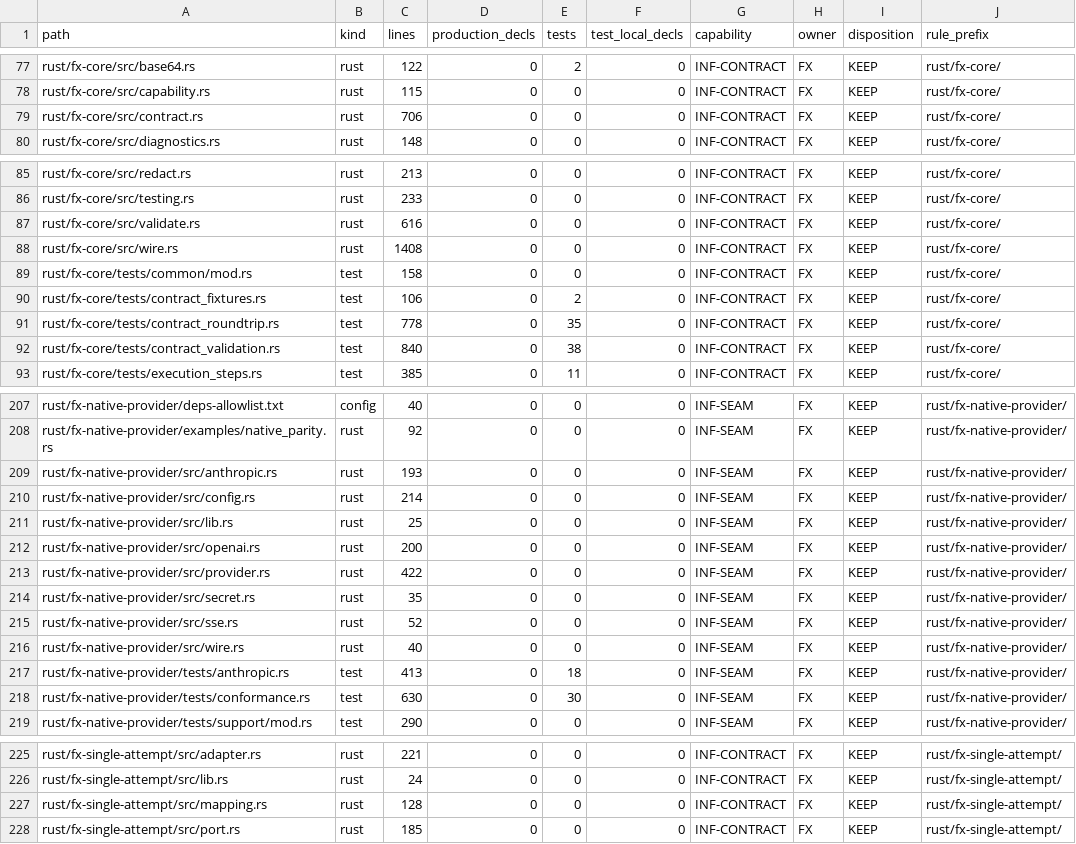
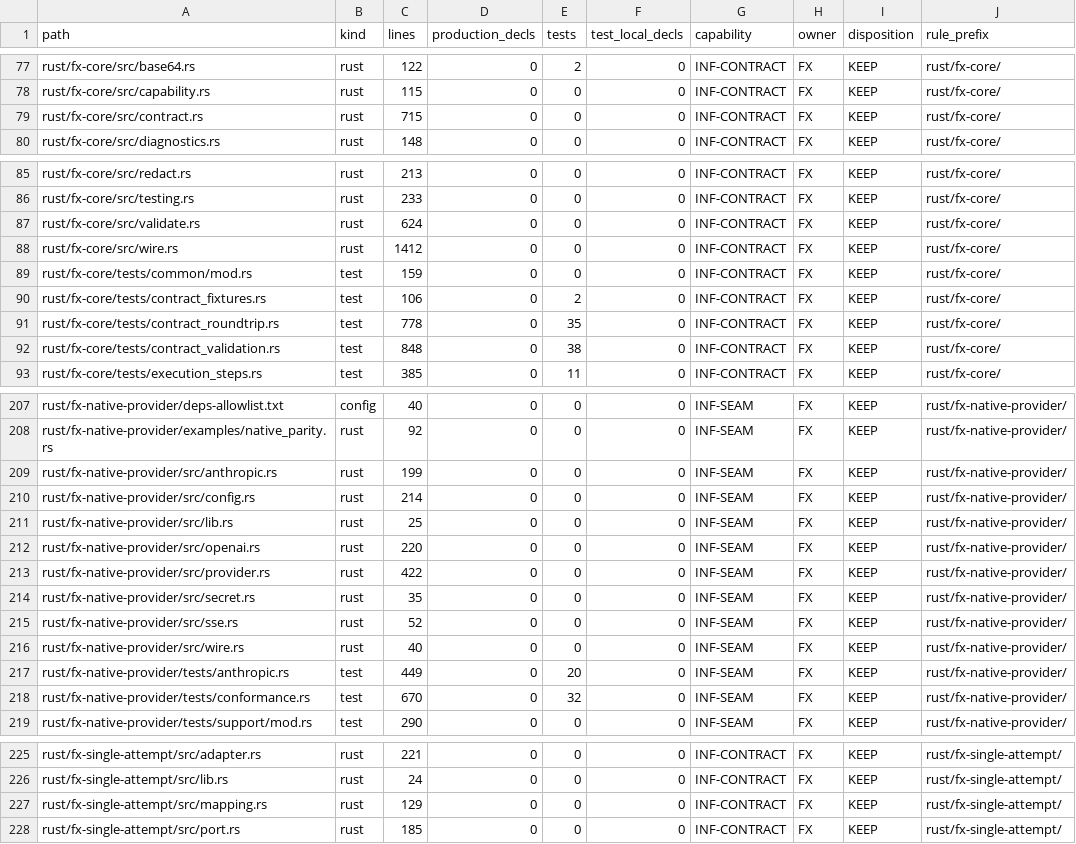
Before and after one commit to rkendel1/fx, a TSV file: docs/rebuild/inventory/files.tsv, drawn as a sheet; only a part is shown, gaps mark what is left out; the diff names each change by its address in the sheet, - before the commit and + after, or states it on an @@ line.

```diff
--- a/docs/rebuild/inventory/files.tsv
+++ b/docs/rebuild/inventory/files.tsv
-C79 (lines): 706
+C79 (lines): 715
-C87 (lines): 616
+C87 (lines): 624
-C88 (lines): 1408
+C88 (lines): 1412
-C89 (lines): 158
+C89 (lines): 159
-C92 (lines): 840
+C92 (lines): 848
-C209 (lines): 193
+C209 (lines): 199
-C212 (lines): 200
+C212 (lines): 220
-C217 (lines): 413
+C217 (lines): 449
-E217 (tests): 18
+E217 (tests): 20
-C218 (lines): 630
+C218 (lines): 670
-E218 (tests): 30
+E218 (tests): 32
-C227 (lines): 128
+C227 (lines): 129
```
Also changed, not shown: 15 other files.
